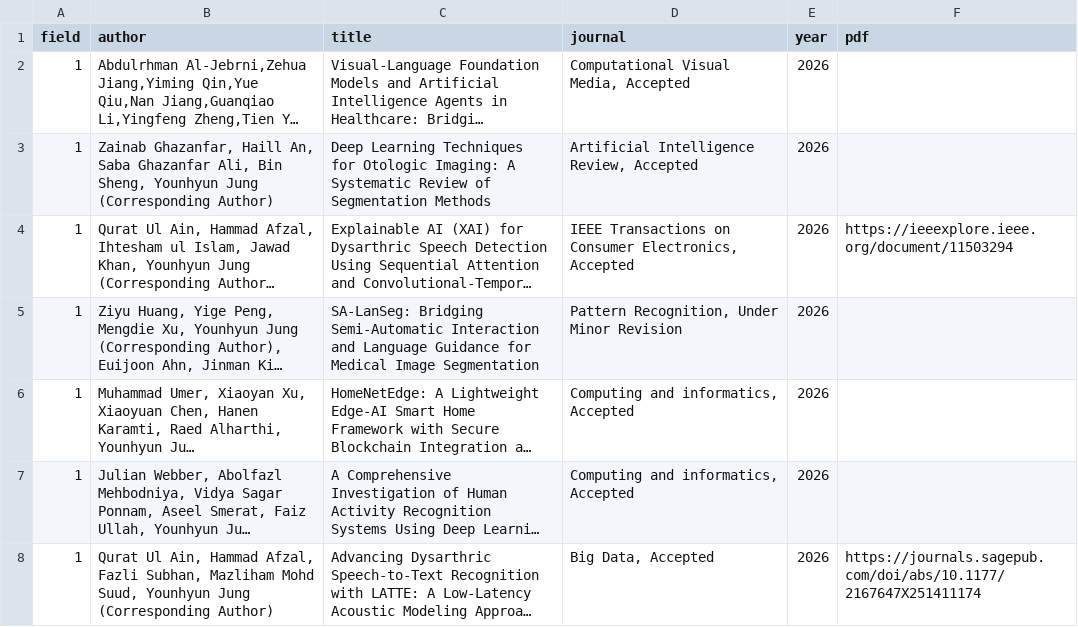
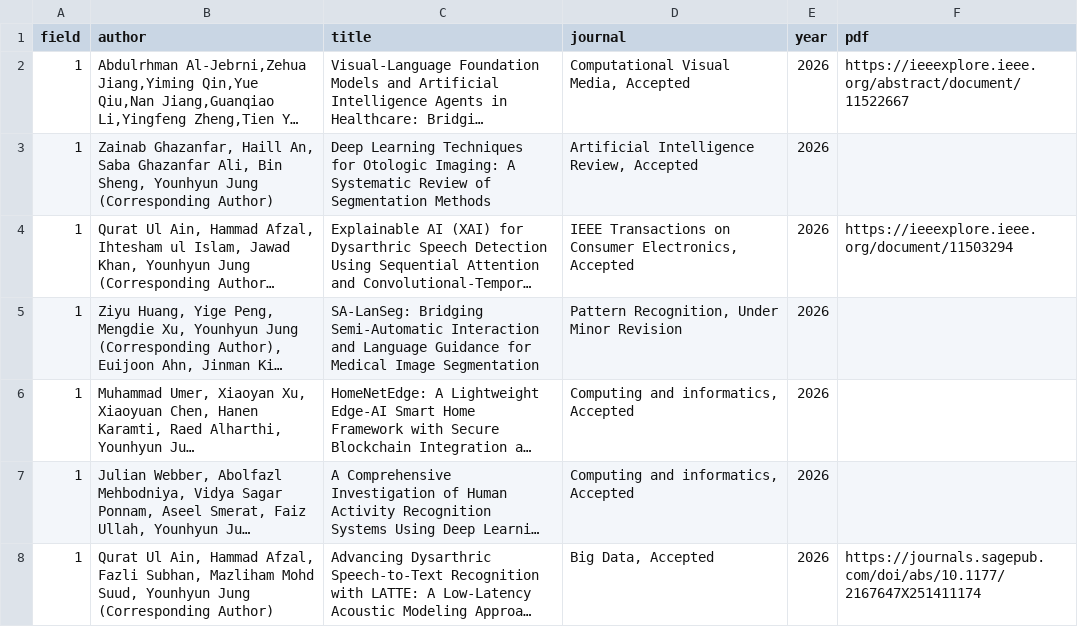
Before and after one commit to GCU-VOMLAB/VOM, a CSV file: assets/csv/publications.csv, drawn as a sheet; only a part is shown; long unchanged cells end in …; the diff names each change by its address in the sheet, - before the commit and + after, or states it on an @@ line.

```diff
--- a/assets/csv/publications.csv
+++ b/assets/csv/publications.csv
-F2 (pdf): (empty)
+F2 (pdf): https://ieeexplore.ieee.org/abstract/document/11522667
```
Also changed, not shown: assets/csv/grant.csv, 2 other files.
